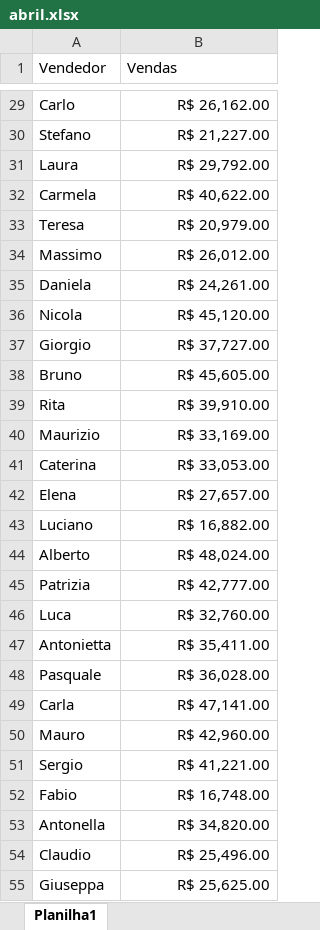
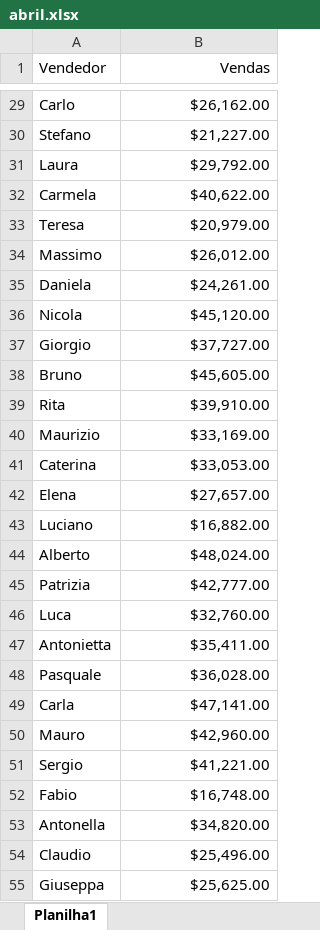
Before and after one commit to enzortorres/python, an Excel workbook: AnaliseBonusViagem/abril.xlsx, sheet Planilha1, drawn as a sheet; only a part is shown, gaps mark what is left out; values as stored, in another font and other column widths than the file's, no borders; the diff covers the shown part only; the diff names each change by its address in the sheet, - before the commit and + after, or states it on an @@ line.

```diff
--- a/AnaliseBonusViagem/abril.xlsx (sheet Planilha1)
+++ b/AnaliseBonusViagem/abril.xlsx (sheet Planilha1)
-B1 alignment: left
+B1 alignment: right
-B29 (Vendas): R$ 26,162.00
+B29 (Vendas): $26,162.00
-B30 (Vendas): R$ 21,227.00
+B30 (Vendas): $21,227.00
-B31 (Vendas): R$ 29,792.00
+B31 (Vendas): $29,792.00
-B32 (Vendas): R$ 40,622.00
+B32 (Vendas): $40,622.00
-B33 (Vendas): R$ 20,979.00
+B33 (Vendas): $20,979.00
-B34 (Vendas): R$ 26,012.00
+B34 (Vendas): $26,012.00
-B35 (Vendas): R$ 24,261.00
+B35 (Vendas): $24,261.00
-B36 (Vendas): R$ 45,120.00
+B36 (Vendas): $45,120.00
-B37 (Vendas): R$ 37,727.00
+B37 (Vendas): $37,727.00
-B38 (Vendas): R$ 45,605.00
+B38 (Vendas): $45,605.00
-B39 (Vendas): R$ 39,910.00
+B39 (Vendas): $39,910.00
-B40 (Vendas): R$ 33,169.00
+B40 (Vendas): $33,169.00
-B41 (Vendas): R$ 33,053.00
+B41 (Vendas): $33,053.00
-B42 (Vendas): R$ 27,657.00
+B42 (Vendas): $27,657.00
-B43 (Vendas): R$ 16,882.00
+B43 (Vendas): $16,882.00
-B44 (Vendas): R$ 48,024.00
+B44 (Vendas): $48,024.00
-B45 (Vendas): R$ 42,777.00
+B45 (Vendas): $42,777.00
-B46 (Vendas): R$ 32,760.00
+B46 (Vendas): $32,760.00
-B47 (Vendas): R$ 35,411.00
+B47 (Vendas): $35,411.00
-B48 (Vendas): R$ 36,028.00
+B48 (Vendas): $36,028.00
-B49 (Vendas): R$ 47,141.00
+B49 (Vendas): $47,141.00
-B50 (Vendas): R$ 42,960.00
+B50 (Vendas): $42,960.00
-B51 (Vendas): R$ 41,221.00
+B51 (Vendas): $41,221.00
-B52 (Vendas): R$ 16,748.00
+B52 (Vendas): $16,748.00
-B53 (Vendas): R$ 34,820.00
+B53 (Vendas): $34,820.00
-B54 (Vendas): R$ 25,496.00
+B54 (Vendas): $25,496.00
-B55 (Vendas): R$ 25,625.00
+B55 (Vendas): $25,625.00
```
Also changed, not shown: 973 edited cells elsewhere in this sheet, 4 other files.
